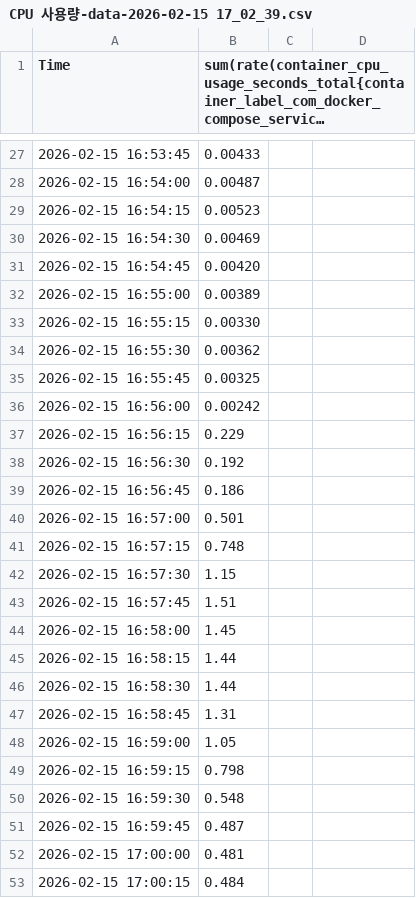
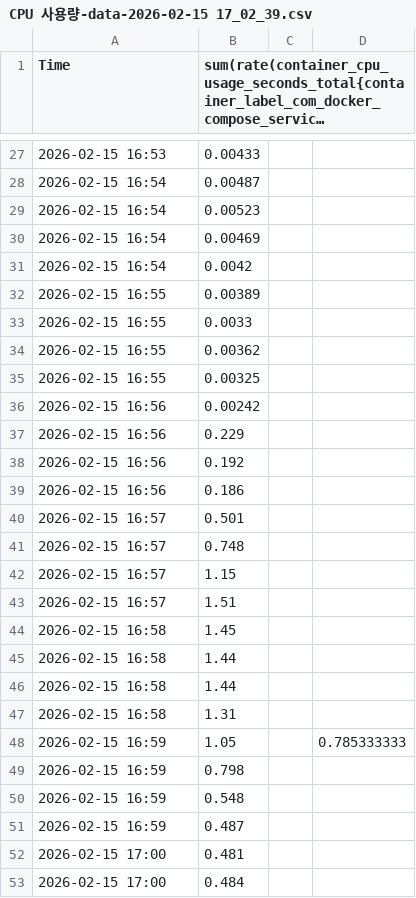
Before and after one commit to LOV-ING-U/LOV-ING-U.github.io, a CSV file: pictures/schedulemake/countById/CPU 사용량-data-2026-02-15 17_02_39.csv, drawn as a sheet; only a part is shown, gaps mark what is left out; long unchanged cells end in …; the diff covers the shown part only.

```diff
--- a/pictures/schedulemake/countById/CPU 사용량-data-2026-02-15 17_02_39.csv
+++ b/pictures/schedulemake/countById/CPU 사용량-data-2026-02-15 17_02_39.csv
@@ -27,27 +27,27 @@
-2026-02-15 16:53:45,0.00433
-2026-02-15 16:54:00,0.00487
-2026-02-15 16:54:15,0.00523
-2026-02-15 16:54:30,0.00469
-2026-02-15 16:54:45,0.00420
-2026-02-15 16:55:00,0.00389
-2026-02-15 16:55:15,0.00330
-2026-02-15 16:55:30,0.00362
-2026-02-15 16:55:45,0.00325
-2026-02-15 16:56:00,0.00242
-2026-02-15 16:56:15,0.229
-2026-02-15 16:56:30,0.192
-2026-02-15 16:56:45,0.186
-2026-02-15 16:57:00,0.501
-2026-02-15 16:57:15,0.748
-2026-02-15 16:57:30,1.15
-2026-02-15 16:57:45,1.51
-2026-02-15 16:58:00,1.45
-2026-02-15 16:58:15,1.44
-2026-02-15 16:58:30,1.44
-2026-02-15 16:58:45,1.31
-2026-02-15 16:59:00,1.05
-2026-02-15 16:59:15,0.798
-2026-02-15 16:59:30,0.548
-2026-02-15 16:59:45,0.487
-2026-02-15 17:00:00,0.481
-2026-02-15 17:00:15,0.484
+2026-02-15 16:53,0.00433,,
+2026-02-15 16:54,0.00487,,
+2026-02-15 16:54,0.00523,,
+2026-02-15 16:54,0.00469,,
+2026-02-15 16:54,0.0042,,
+2026-02-15 16:55,0.00389,,
+2026-02-15 16:55,0.0033,,
+2026-02-15 16:55,0.00362,,
+2026-02-15 16:55,0.00325,,
+2026-02-15 16:56,0.00242,,
+2026-02-15 16:56,0.229,,
+2026-02-15 16:56,0.192,,
+2026-02-15 16:56,0.186,,
+2026-02-15 16:57,0.501,,
+2026-02-15 16:57,0.748,,
+2026-02-15 16:57,1.15,,
+2026-02-15 16:57,1.51,,
+2026-02-15 16:58,1.45,,
+2026-02-15 16:58,1.44,,
+2026-02-15 16:58,1.44,,
+2026-02-15 16:58,1.31,,
+2026-02-15 16:59,1.05,,0.785333333
+2026-02-15 16:59,0.798,,
+2026-02-15 16:59,0.548,,
+2026-02-15 16:59,0.487,,
+2026-02-15 17:00,0.481,,
+2026-02-15 17:00,0.484,,
```
Also changed, not shown: 7 added rows, 7 removed rows and 27 edited cells elsewhere in this file, pictures/schedulemake/after2(atomicquery)/JVM Stop the world 시간-data-2026-02-15 23_02_37.csv, pictures/schedulemake/countById/JVM Stop the world 시간-data-2026-02-15 17_03_01.csv, 13 other files.
